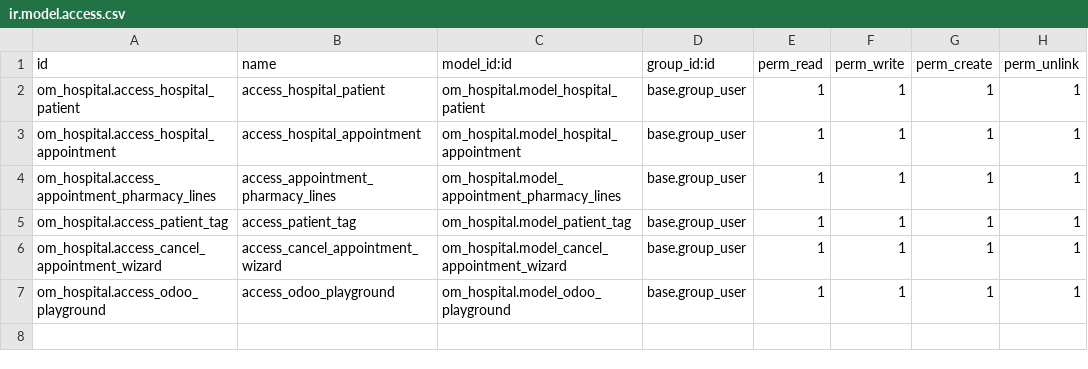
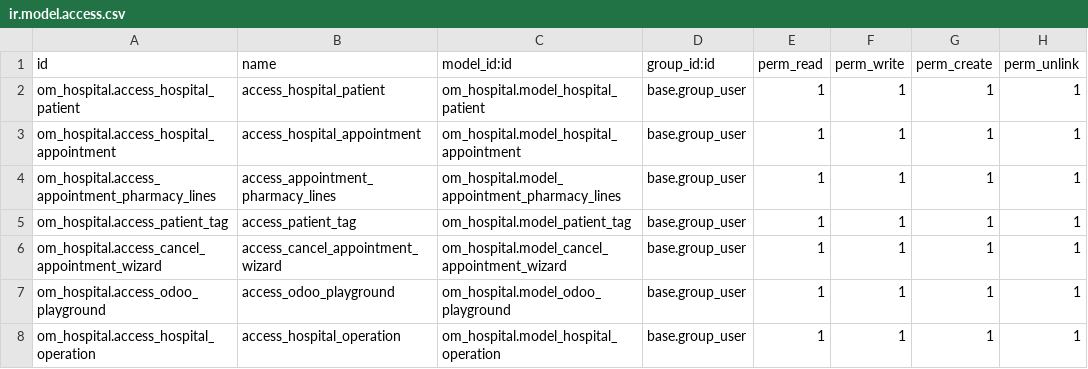
Before and after one commit to willcoderwang/odoo_development, a CSV file: om_hospital/security/ir.model.access.csv, drawn as a sheet; the diff names each change by its address in the sheet, - before the commit and + after, or states it on an @@ line.

```diff
--- a/om_hospital/security/ir.model.access.csv
+++ b/om_hospital/security/ir.model.access.csv
+row 8: om_hospital.access_hospital_operation | access_hospital_operation | om_hospital.model_hospital_operation | base.group_user | 1 | 1 | 1 | 1
```
Also changed, not shown: 6 other files.
